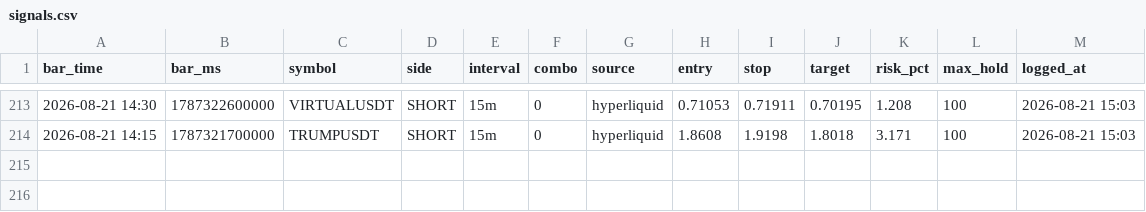
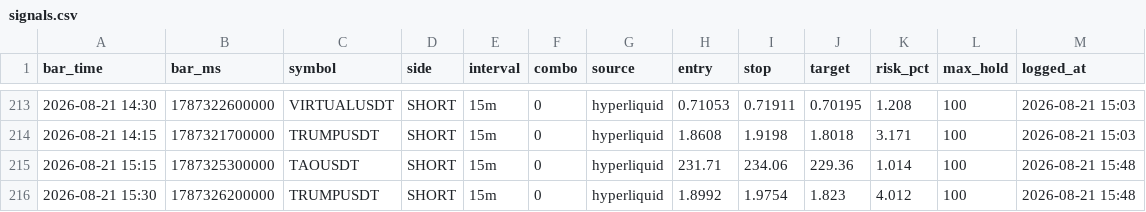
Before and after one commit to igore4eek/oz-scanner, a CSV file: signals.csv, drawn as a sheet; only a part is shown, gaps mark what is left out.

```diff
--- a/signals.csv
+++ b/signals.csv
@@ -214 +214,3 @@ bar_time,bar_ms,symbol,side,interval,combo,source,entry,stop,target,risk_pct,max
 2026-08-21 14:15,1787321700000,TRUMPUSDT,SHORT,15m,0,hyperliquid,1.8608,1.9198,1.8018,3.171,100,2026-08-21 15:03
+2026-08-21 15:15,1787325300000,TAOUSDT,SHORT,15m,0,hyperliquid,231.71,234.06,229.36,1.014,100,2026-08-21 15:48
+2026-08-21 15:30,1787326200000,TRUMPUSDT,SHORT,15m,0,hyperliquid,1.8992,1.9754,1.823,4.012,100,2026-08-21 15:48
```
Also changed, not shown: 1 other file.
